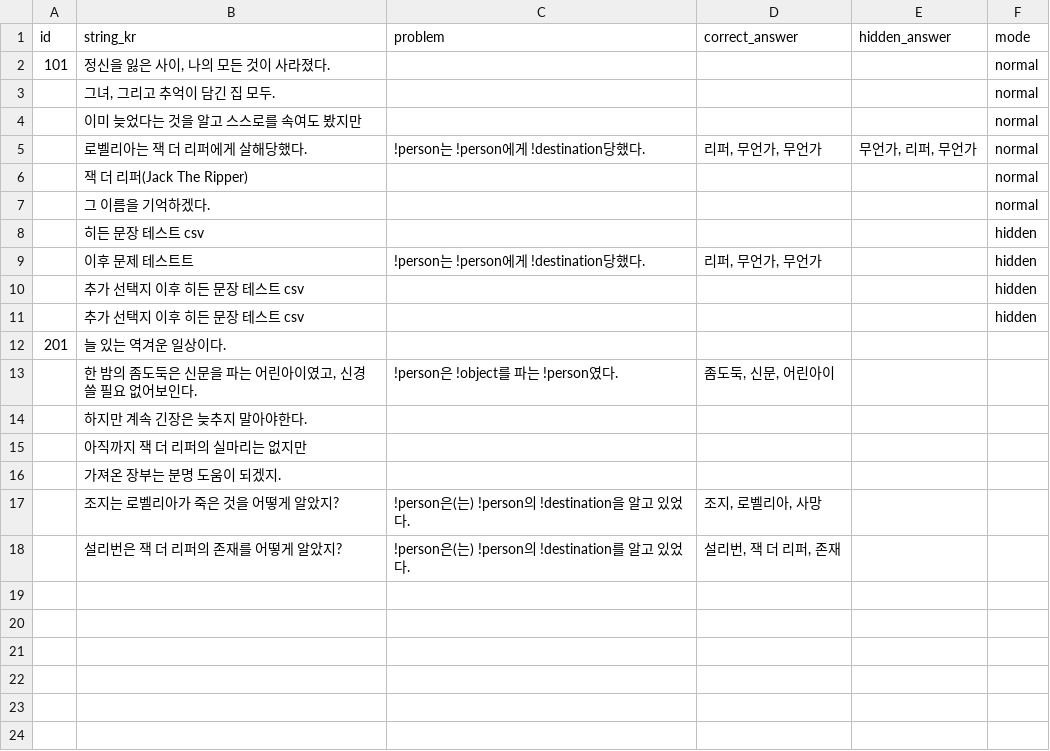
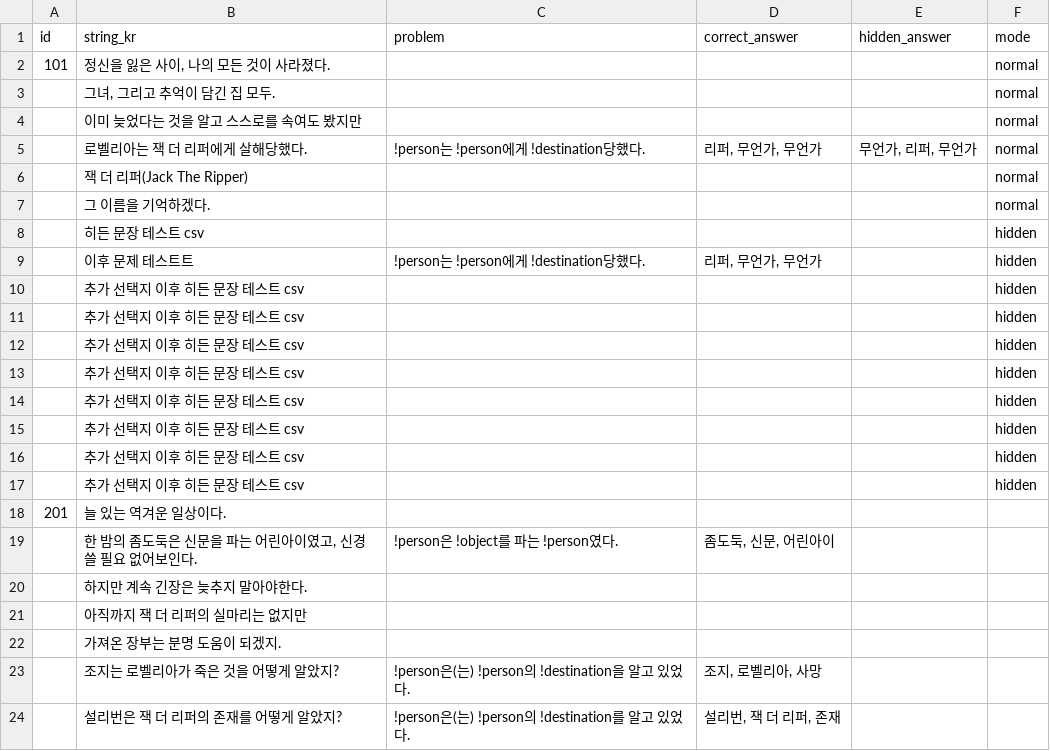
Before and after one commit to heyhobeach/ChasingFox-Dream-ver.2, a CSV file: Assets/Resources/Reasoning_0.001.csv, drawn as a sheet; the diff names each change by its address in the sheet, - before the commit and + after, or states it on an @@ line.

```diff
--- a/Assets/Resources/Reasoning_0.001.csv
+++ b/Assets/Resources/Reasoning_0.001.csv
+row 12:  | 추가 선택지 이후 히든 문장 테스트 csv |  |  |  | hidden
+row 13:  | 추가 선택지 이후 히든 문장 테스트 csv |  |  |  | hidden
+row 14:  | 추가 선택지 이후 히든 문장 테스트 csv |  |  |  | hidden
+row 15:  | 추가 선택지 이후 히든 문장 테스트 csv |  |  |  | hidden
+row 16:  | 추가 선택지 이후 히든 문장 테스트 csv |  |  |  | hidden
+row 17:  | 추가 선택지 이후 히든 문장 테스트 csv |  |  |  | hidden
```
Also changed, not shown: 3 other files.
